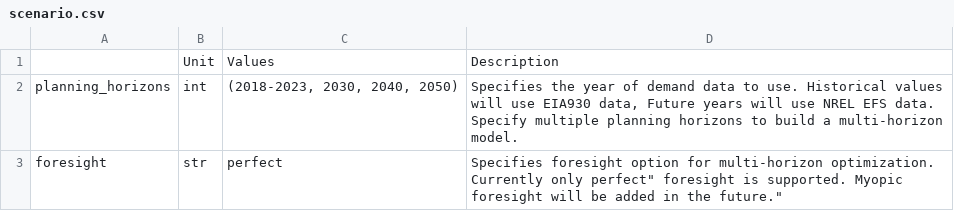
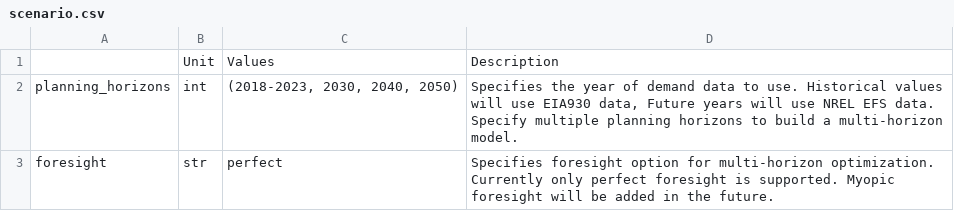
Before and after one commit to PyPSA/pypsa-usa, a CSV file: docs/source/configtables/scenario.csv, drawn as a sheet.

Commit message:
fix scenario config table syntax

```diff
--- a/docs/source/configtables/scenario.csv
+++ b/docs/source/configtables/scenario.csv
@@ -2,2 +2,2 @@
 planning_horizons,int,"(2018-2023, 2030, 2040, 2050)","Specifies the year of demand data to use. Historical values will use EIA930 data, Future years will use NREL EFS data. Specify multiple planning horizons to build a multi-horizon model."
-foresight,str,"perfect", "Specifies foresight option for multi-horizon optimization. Currently only "perfect" foresight is supported. Myopic foresight will be added in the future."
+foresight,str,perfect,Specifies foresight option for multi-horizon optimization. Currently only perfect foresight is supported. Myopic foresight will be added in the future.
```
